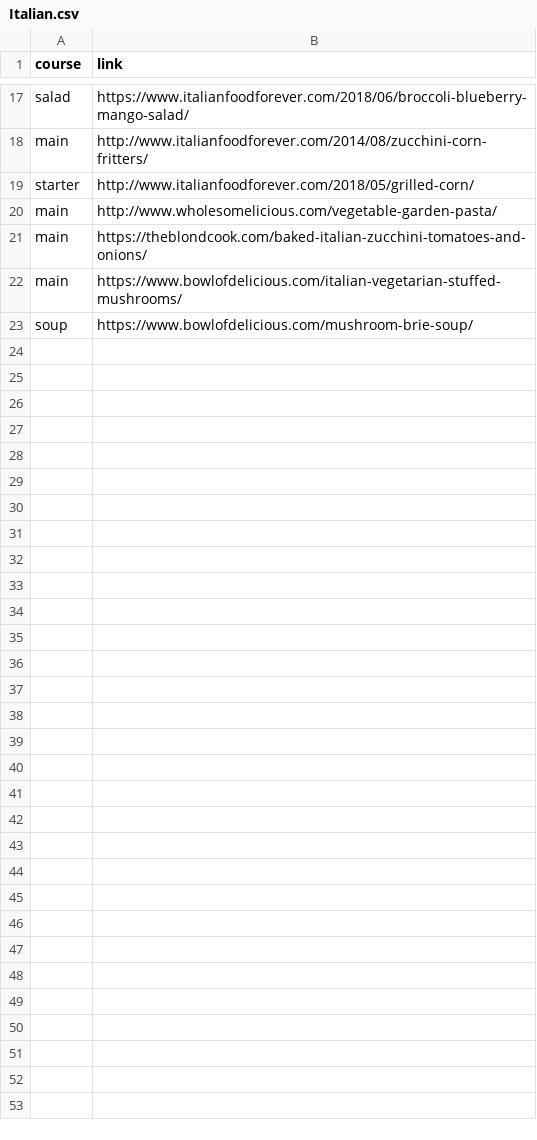
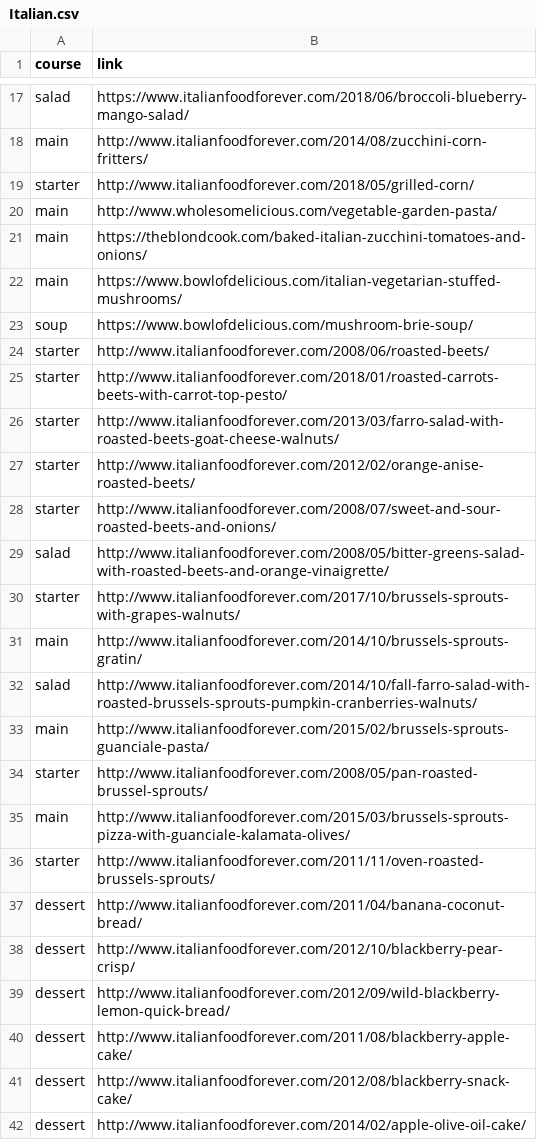
Before and after one commit to TruptiSamant/neural-chefs, a CSV file: app/recipes/Italian.csv, drawn as a sheet; only a part is shown, gaps mark what is left out; the diff covers the shown part only; the diff names each change by its address in the sheet, - before the commit and + after, or states it on an @@ line.

```diff
--- a/app/recipes/Italian.csv
+++ b/app/recipes/Italian.csv
+row 24: starter | http://www.italianfoodforever.com/2008/06/roasted-beets/
+row 25: starter | http://www.italianfoodforever.com/2018/01/roasted-carrots-beets-with-carrot-top-pesto/
+row 26: starter | http://www.italianfoodforever.com/2013/03/farro-salad-with-roasted-beets-goat-cheese-walnuts/
+row 27: starter | http://www.italianfoodforever.com/2012/02/orange-anise-roasted-beets/
+row 28: starter | http://www.italianfoodforever.com/2008/07/sweet-and-sour-roasted-beets-and-onions/
+row 29: salad | http://www.italianfoodforever.com/2008/05/bitter-greens-salad-with-roasted-beets-and-orange-vinaigrette/
+row 30: starter | http://www.italianfoodforever.com/2017/10/brussels-sprouts-with-grapes-walnuts/
+row 31: main | http://www.italianfoodforever.com/2014/10/brussels-sprouts-gratin/
+row 32: salad | http://www.italianfoodforever.com/2014/10/fall-farro-salad-with-roasted-brussels-sprouts-pumpkin-cranberries-walnuts/
+row 33: main | http://www.italianfoodforever.com/2015/02/brussels-sprouts-guanciale-pasta/
+row 34: starter | http://www.italianfoodforever.com/2008/05/pan-roasted-brussel-sprouts/
+row 35: main | http://www.italianfoodforever.com/2015/03/brussels-sprouts-pizza-with-guanciale-kalamata-olives/
+row 36: starter | http://www.italianfoodforever.com/2011/11/oven-roasted-brussels-sprouts/
+row 37: dessert | http://www.italianfoodforever.com/2011/04/banana-coconut-bread/
+row 38: dessert | http://www.italianfoodforever.com/2012/10/blackberry-pear-crisp/
+row 39: dessert | http://www.italianfoodforever.com/2012/09/wild-blackberry-lemon-quick-bread/
+row 40: dessert | http://www.italianfoodforever.com/2011/08/blackberry-apple-cake/
+row 41: dessert | http://www.italianfoodforever.com/2012/08/blackberry-snack-cake/
+row 42: dessert | http://www.italianfoodforever.com/2014/02/apple-olive-oil-cake/
```
Also changed, not shown: 27 added rows elsewhere in this file, 9 other files.
